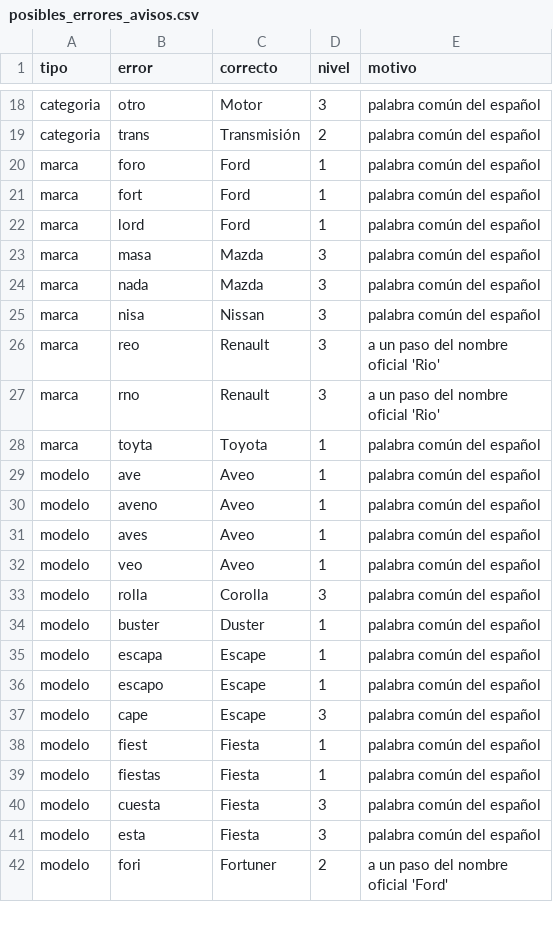
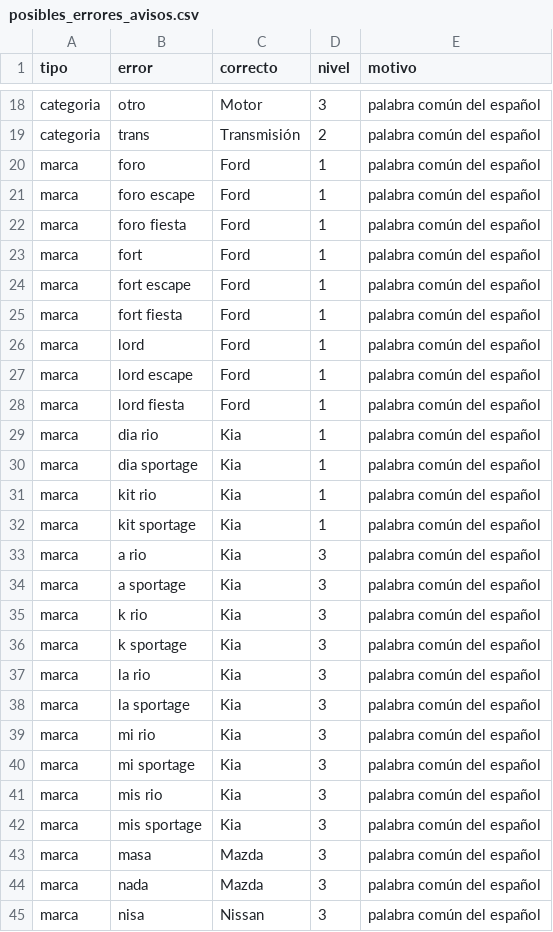
Before and after one commit to cristian-dzgr00/ElectriSys-FailSafe, a CSV file: nlp-service/data/errores/posibles_errores_avisos.csv, drawn as a sheet; only a part is shown, gaps mark what is left out; the shorter side is filled out with more unchanged rows; the diff covers the shown part only; the diff names each change by its address in the sheet, - before the commit and + after, or states it on an @@ line.

```diff
--- a/nlp-service/data/errores/posibles_errores_avisos.csv
+++ b/nlp-service/data/errores/posibles_errores_avisos.csv
+row 21: marca | foro escape | Ford | 1 | palabra común del español
+row 22: marca | foro fiesta | Ford | 1 | palabra común del español
+row 24: marca | fort escape | Ford | 1 | palabra común del español
+row 25: marca | fort fiesta | Ford | 1 | palabra común del español
+row 27: marca | lord escape | Ford | 1 | palabra común del español
+row 28: marca | lord fiesta | Ford | 1 | palabra común del español
+row 29: marca | dia rio | Kia | 1 | palabra común del español
+row 30: marca | dia sportage | Kia | 1 | palabra común del español
+row 31: marca | kit rio | Kia | 1 | palabra común del español
+row 32: marca | kit sportage | Kia | 1 | palabra común del español
+row 33: marca | a rio | Kia | 3 | palabra común del español
+row 34: marca | a sportage | Kia | 3 | palabra común del español
+row 35: marca | k rio | Kia | 3 | palabra común del español
+row 36: marca | k sportage | Kia | 3 | palabra común del español
+row 37: marca | la rio | Kia | 3 | palabra común del español
+row 38: marca | la sportage | Kia | 3 | palabra común del español
+row 39: marca | mi rio | Kia | 3 | palabra común del español
+row 40: marca | mi sportage | Kia | 3 | palabra común del español
+row 41: marca | mis rio | Kia | 3 | palabra común del español
+row 42: marca | mis sportage | Kia | 3 | palabra común del español
```
Also changed, not shown: 9 added rows elsewhere in this file, 7 other files.
